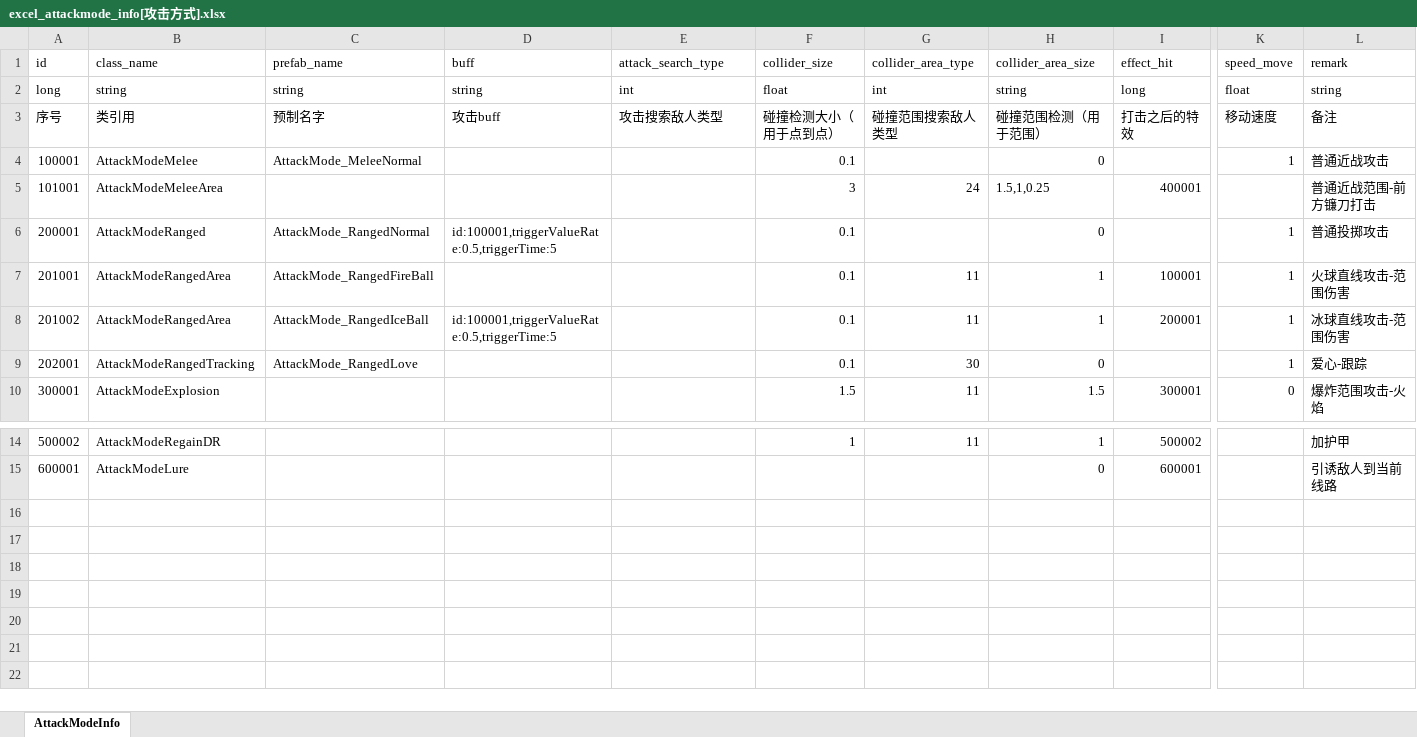
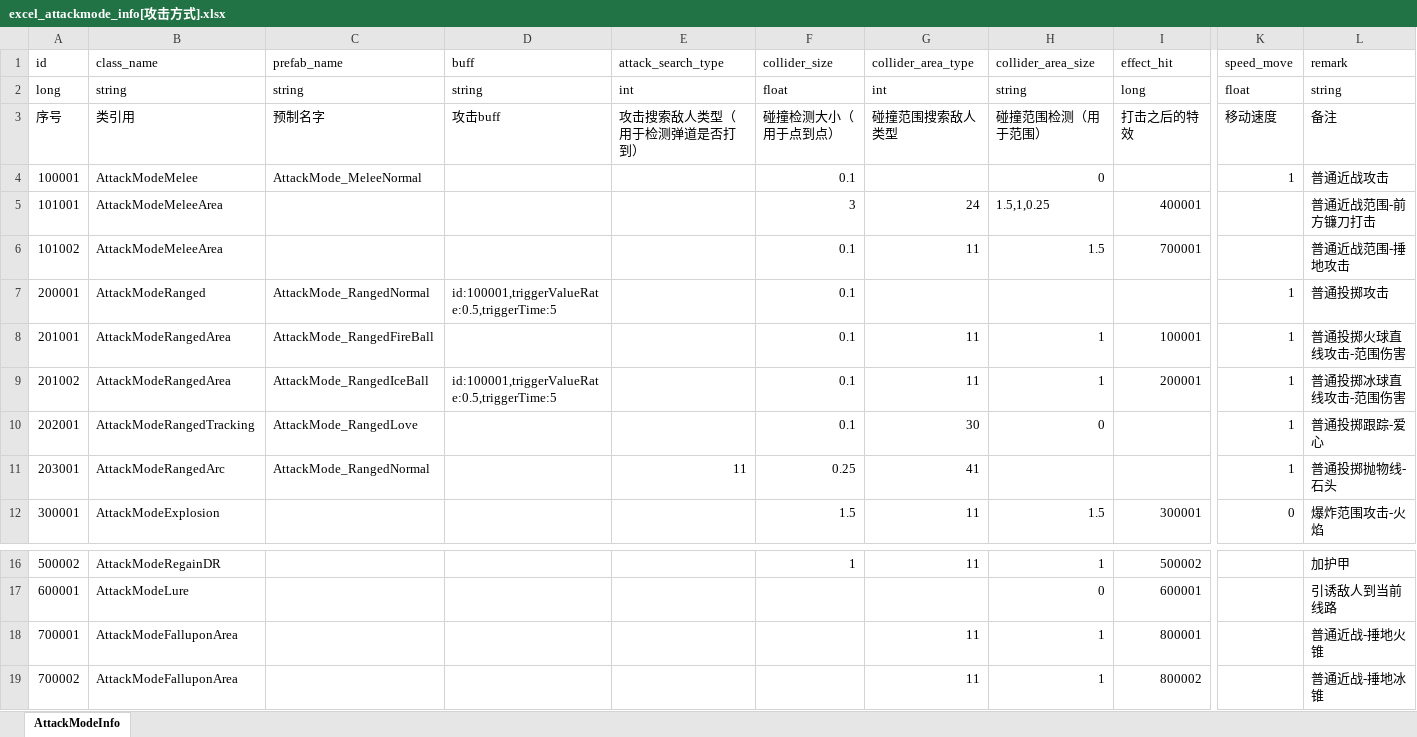
Before and after one commit to wobushiren79/DemonLordRoguelike, an Excel workbook: Demon Lord Roguelike/Assets/Data/Excel/excel_attackmode_info[攻击方式].xlsx, sheet AttackModeInfo, drawn as a sheet; only a part is shown, gaps mark what is left out; values as stored, in another font and other column widths than the file's, no borders; addresses are those after the commit; rows hold the shown columns only; the diff names each change by its address in the sheet, - before the commit and + after, or states it on an @@ line.

```diff
--- a/Demon Lord Roguelike/Assets/Data/Excel/excel_attackmode_info[攻击方式].xlsx (sheet AttackModeInfo)
+++ b/Demon Lord Roguelike/Assets/Data/Excel/excel_attackmode_info[攻击方式].xlsx (sheet AttackModeInfo)
-E3 (attack_search_type): 攻击搜索敌人类型
+E3 (attack_search_type): 攻击搜索敌人类型（用于检测弹道是否打到）
+row 6: 101002 | AttackModeMeleeArea |  |  |  | 0.1 | 11 | 1.5 | 700001 |  | 普通近战范围-捶地攻击
-H7 (collider_area_size): 0
+H7 (collider_area_size): (empty)
-L8 (remark): 火球直线攻击-范围伤害
+L8 (remark): 普通投掷火球直线攻击-范围伤害
-L9 (remark): 冰球直线攻击-范围伤害
+L9 (remark): 普通投掷冰球直线攻击-范围伤害
-L10 (remark): 爱心-跟踪
+L10 (remark): 普通投掷跟踪-爱心
+row 11: 203001 | AttackModeRangedArc | AttackMode_RangedNormal |  | 11 | 0.25 | 41 |  |  | 1 | 普通投掷抛物线-石头
+row 18: 700001 | AttackModeFalluponArea |  |  |  |  | 11 | 1 | 800001 |  | 普通近战-捶地火锥
+row 19: 700002 | AttackModeFalluponArea |  |  |  |  | 11 | 1 | 800002 |  | 普通近战-捶地冰锥
```
Also changed, not shown: Demon Lord Roguelike/Assets/Data/Excel/excel_creature_info[生物信息].xlsx, Demon Lord Roguelike/Assets/Data/Excel/excel_creature_model_info[生物模型详情信息] .xlsx, 50 other files.
